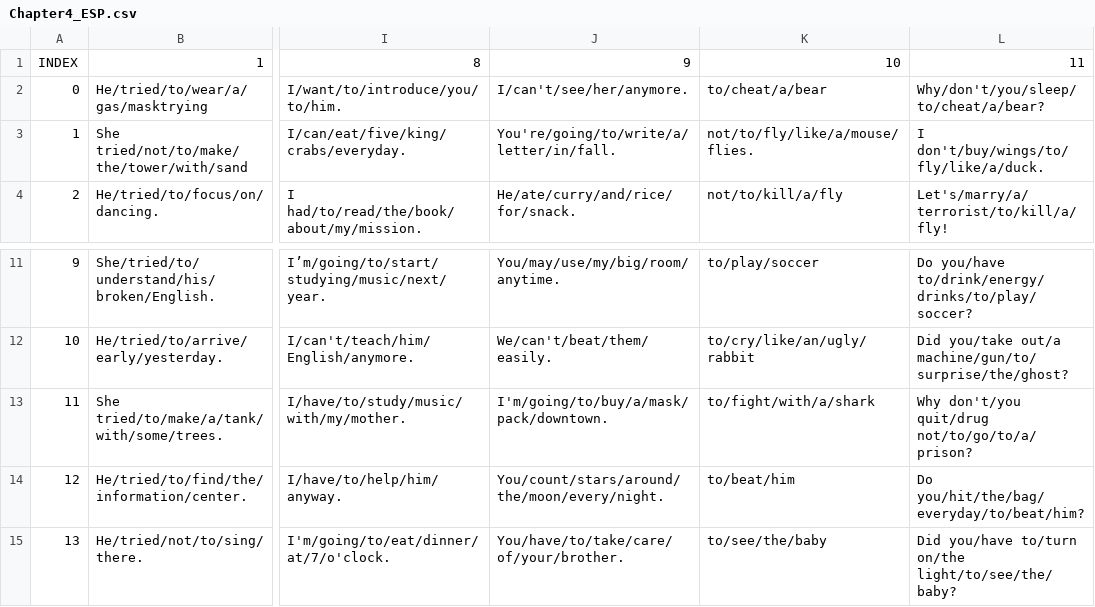
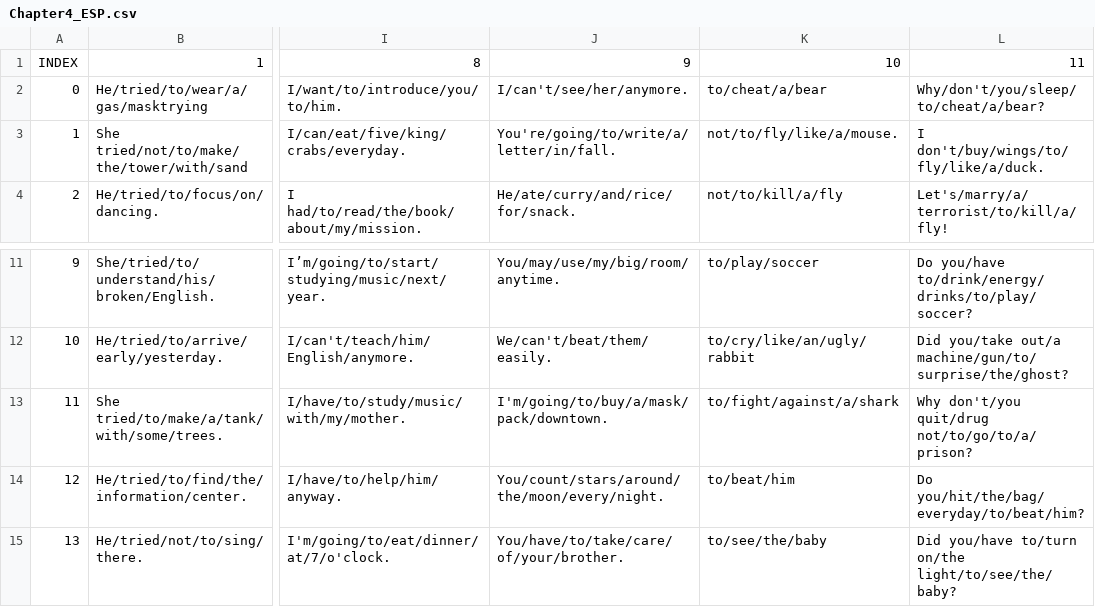
Before and after one commit to ReYoungSung/English_Game, a CSV file: Assets/Resources/Chapter4_ESP.csv, drawn as a sheet; only a part is shown, gaps mark what is left out; the diff names each change by its address in the sheet, - before the commit and + after, or states it on an @@ line.

```diff
--- a/Assets/Resources/Chapter4_ESP.csv
+++ b/Assets/Resources/Chapter4_ESP.csv
-K3: not/to/fly/like/a/mouse/flies.
+K3: not/to/fly/like/a/mouse.
-K13: to/fight/with/a/shark
+K13: to/fight/against/a/shark
```
Also changed, not shown: Assets/Resources/Chapter11_ESP.csv, Assets/Resources/Chapter8_ESP.csv, 24 other files.
